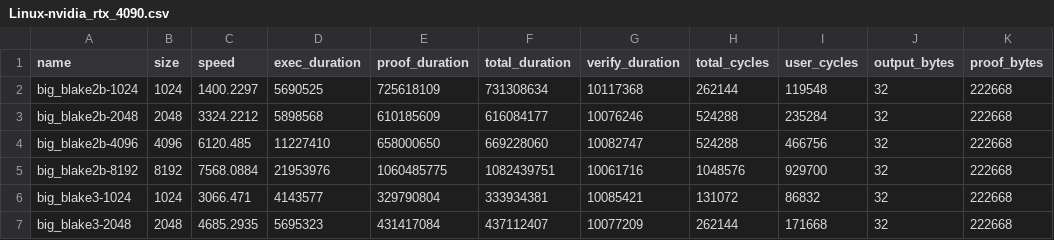
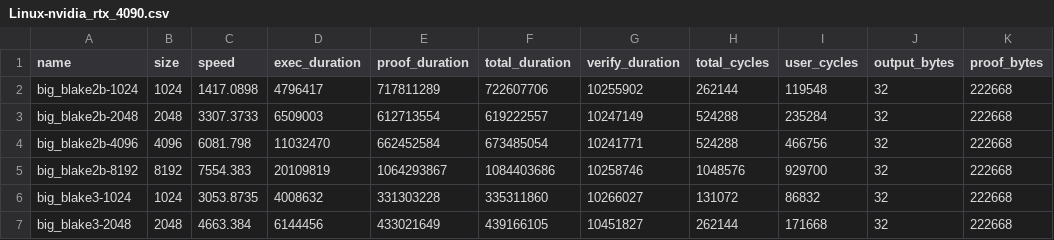
Before and after one commit to risc0/ghpages, a CSV file: dev/benchmarks/Linux-nvidia_rtx_4090.csv, drawn as a sheet; only a part is shown; the diff covers the shown part only.

```diff
--- a/dev/benchmarks/Linux-nvidia_rtx_4090.csv
+++ b/dev/benchmarks/Linux-nvidia_rtx_4090.csv
@@ -1,7 +1,7 @@
 name,size,speed,exec_duration,proof_duration,total_duration,verify_duration,total_cycles,user_cycles,output_bytes,proof_bytes
-big_blake2b-1024,1024,1400.2297,5690525,725618109,731308634,10117368,262144,119548,32,222668
-big_blake2b-2048,2048,3324.2212,5898568,610185609,616084177,10076246,524288,235284,32,222668
-big_blake2b-4096,4096,6120.485,11227410,658000650,669228060,10082747,524288,466756,32,222668
-big_blake2b-8192,8192,7568.0884,21953976,1060485775,1082439751,10061716,1048576,929700,32,222668
-big_blake3-1024,1024,3066.471,4143577,329790804,333934381,10085421,131072,86832,32,222668
-big_blake3-2048,2048,4685.2935,5695323,431417084,437112407,10077209,262144,171668,32,222668
+big_blake2b-1024,1024,1417.0898,4796417,717811289,722607706,10255902,262144,119548,32,222668
+big_blake2b-2048,2048,3307.3733,6509003,612713554,619222557,10247149,524288,235284,32,222668
+big_blake2b-4096,4096,6081.798,11032470,662452584,673485054,10241771,524288,466756,32,222668
+big_blake2b-8192,8192,7554.383,20109819,1064293867,1084403686,10258746,1048576,929700,32,222668
+big_blake3-1024,1024,3053.8735,4008632,331303228,335311860,10266027,131072,86832,32,222668
+big_blake3-2048,2048,4663.384,6144456,433021649,439166105,10451827,262144,171668,32,222668
```
Also changed, not shown: 152 edited cells elsewhere in this file, dev/benchmarks/macOS-apple_m2_pro.csv, 2 other files.
